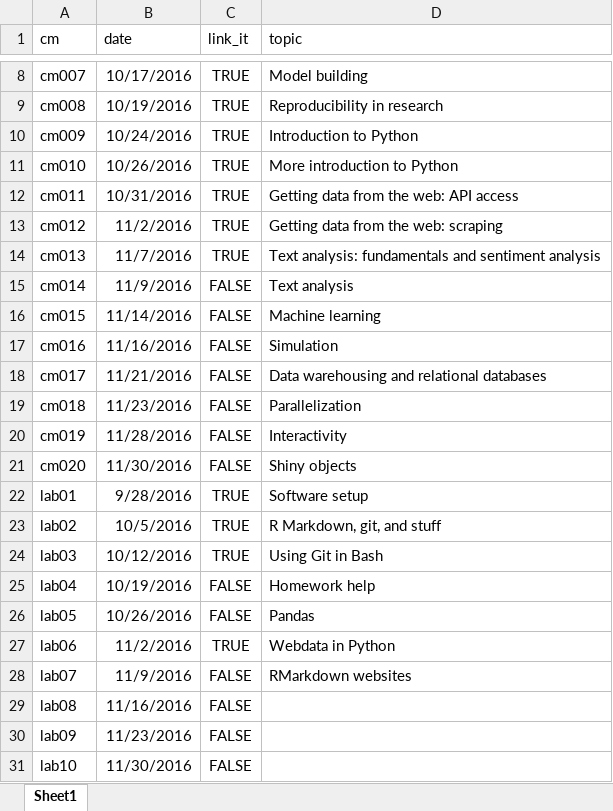
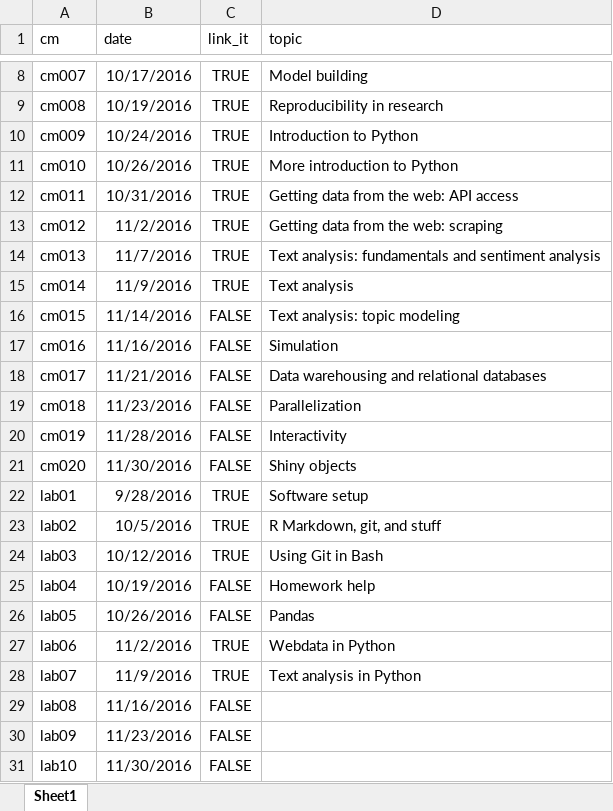
Before and after one commit to cis-ds/course-site, an Excel workbook: course_admin/schedule.xlsx, sheet Sheet1, drawn as a sheet; only a part is shown, gaps mark what is left out; values as stored, in another font and other column widths than the file's, no borders; the diff names each change by its address in the sheet, - before the commit and + after, or states it on an @@ line.

```diff
--- a/course_admin/schedule.xlsx (sheet Sheet1)
+++ b/course_admin/schedule.xlsx (sheet Sheet1)
-C15 (link_it): FALSE
+C15 (link_it): TRUE
-D16 (topic): Machine learning
+D16 (topic): Text analysis: topic modeling
-C28 (link_it): FALSE
+C28 (link_it): TRUE
-D28 (topic): RMarkdown websites
+D28 (topic): Text analysis in Python
```
Also changed, not shown: 15 other files.
